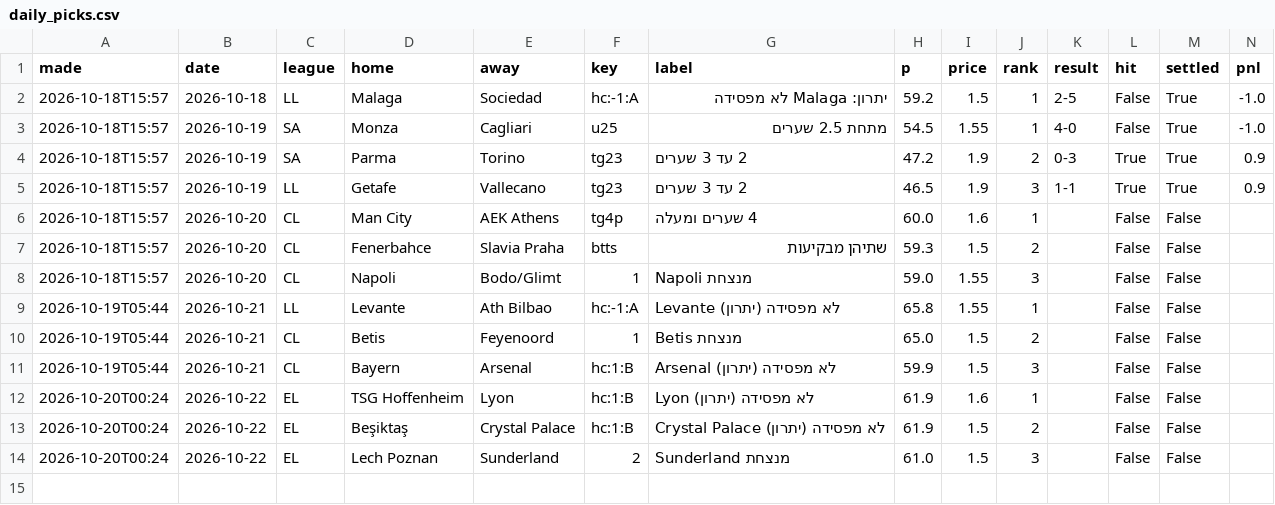
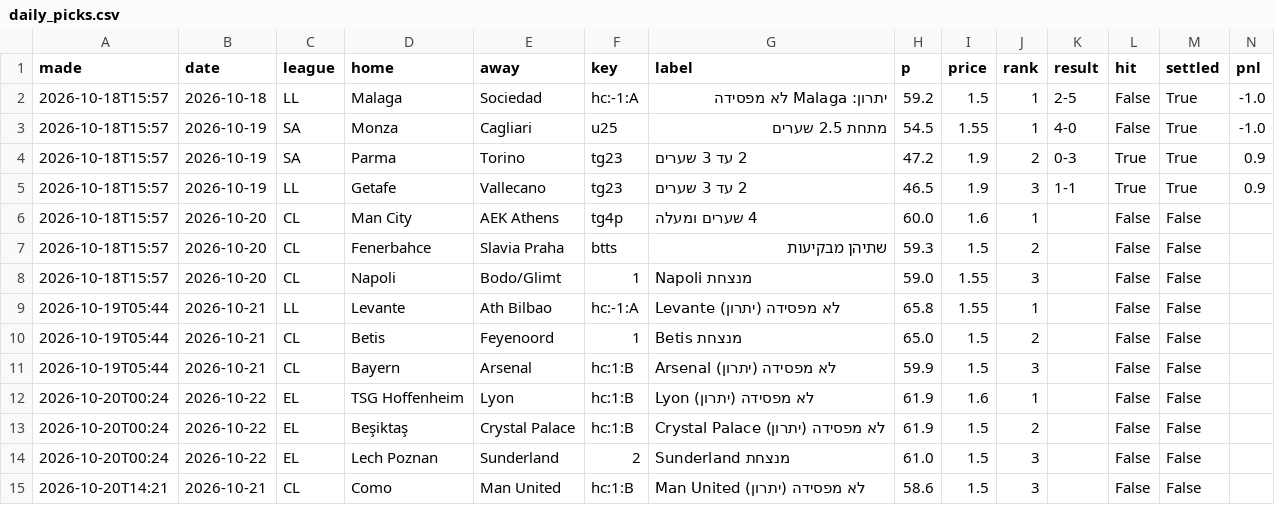
Before and after one commit to itzik200592-byte/score-oracle, a CSV file: data/daily_picks.csv, drawn as a sheet.

```diff
--- a/data/daily_picks.csv
+++ b/data/daily_picks.csv
@@ -14 +14,2 @@ made,date,league,home,away,key,label,p,price,rank,result,hit,settled,pnl
 2026-10-20T00:24,2026-10-22,EL,Lech Poznan,Sunderland,2,Sunderland מנצחת,61.0,1.5,3,,False,False,
+2026-10-20T14:21,2026-10-21,CL,Como,Man United,hc:1:B,Man United לא מפסידה (יתרון),58.6,1.5,3,,False,False,
```
Also changed, not shown: data/ledger.csv, 2 other files.
